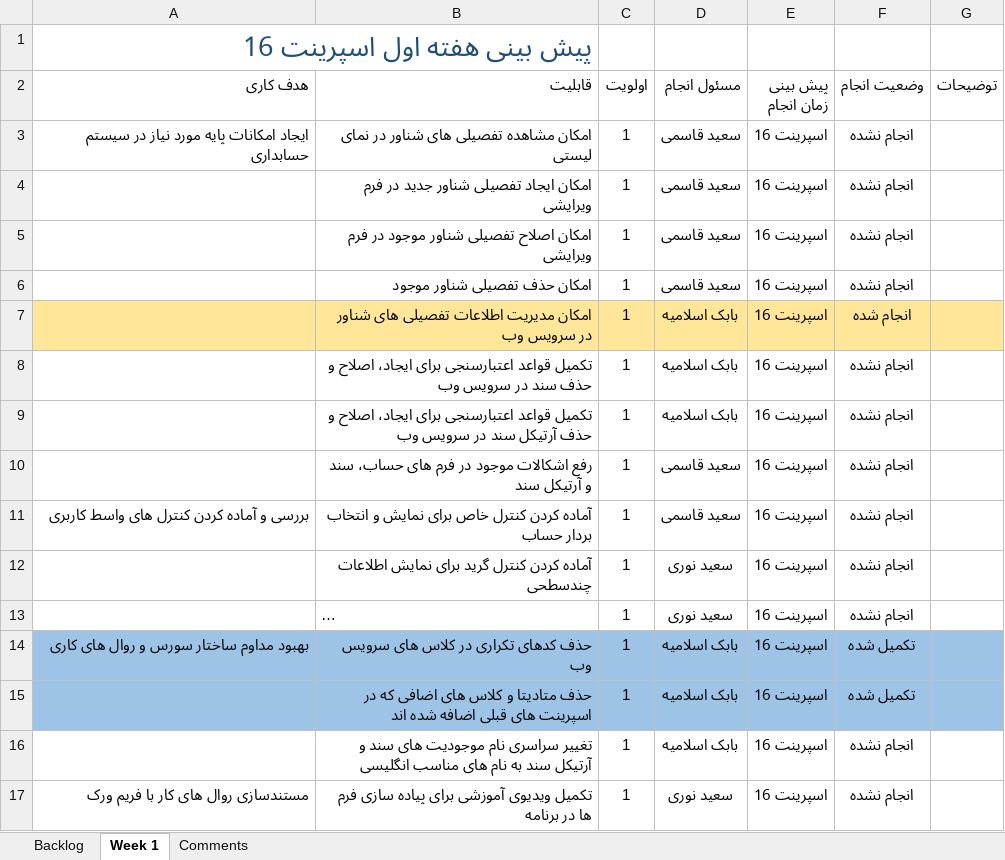
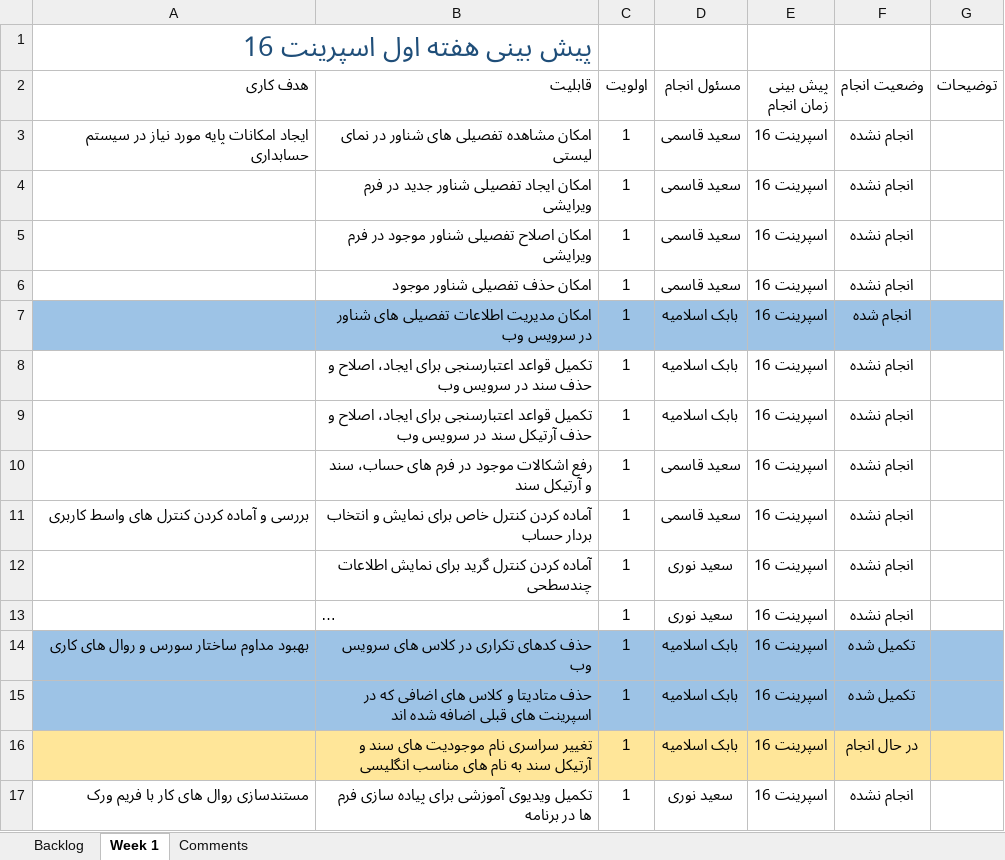
Before and after one commit to MSoltaniN/TadbirNG, an Excel workbook: doc/Planning/Sprint16Plan.xlsx, sheet Week 1, drawn as a sheet; long unchanged cells end in …; values as stored, in another font and other column widths than the file's, no borders; table styles not drawn; the diff names each change by its address in the sheet, - before the commit and + after, or states it on an @@ line.

```diff
--- a/doc/Planning/Sprint16Plan.xlsx (sheet Week 1)
+++ b/doc/Planning/Sprint16Plan.xlsx (sheet Week 1)
-A7:G7 fill: #FFE699
+A7:G7 fill: #9DC3E6
-A16:G16 fill: none
+A16:G16 fill: #FFE699
-F16 (وضعیت انجام): انجام نشده
+F16 (وضعیت انجام): در حال انجام
```
Also changed, not shown: 46 other files.
